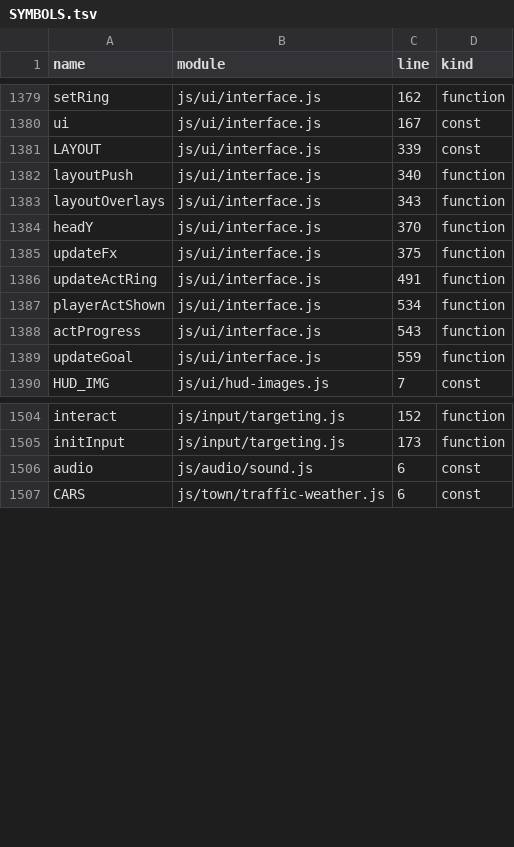
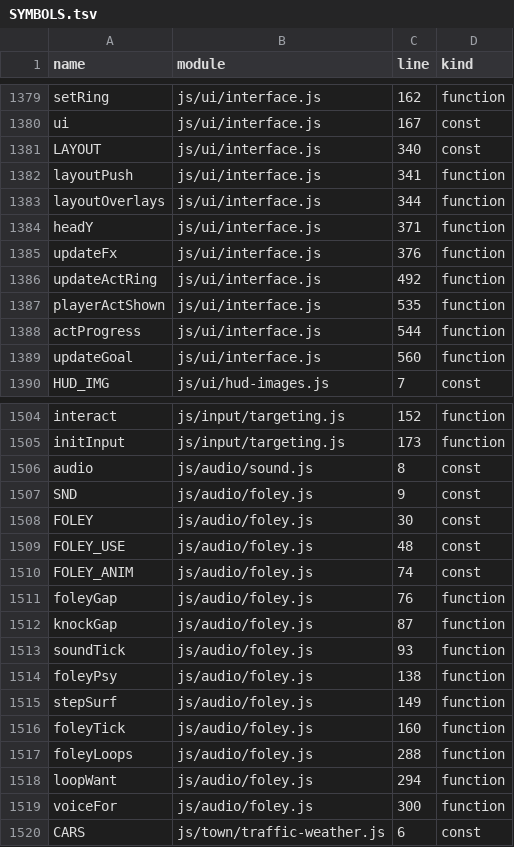
Before and after one commit to Kinein/NothingToSee, a TSV file: SYMBOLS.tsv, drawn as a sheet; only a part is shown, gaps mark what is left out; the diff covers the shown part only.

```diff
--- a/SYMBOLS.tsv
+++ b/SYMBOLS.tsv
@@ -1380,11 +1380,11 @@ setRing	js/ui/interface.js	162	function
 ui	js/ui/interface.js	167	const
-LAYOUT	js/ui/interface.js	339	const
-layoutPush	js/ui/interface.js	340	function
-layoutOverlays	js/ui/interface.js	343	function
-headY	js/ui/interface.js	370	function
-updateFx	js/ui/interface.js	375	function
-updateActRing	js/ui/interface.js	491	function
-playerActShown	js/ui/interface.js	534	function
-actProgress	js/ui/interface.js	543	function
-updateGoal	js/ui/interface.js	559	function
+LAYOUT	js/ui/interface.js	340	const
+layoutPush	js/ui/interface.js	341	function
+layoutOverlays	js/ui/interface.js	344	function
+headY	js/ui/interface.js	371	function
+updateFx	js/ui/interface.js	376	function
+updateActRing	js/ui/interface.js	492	function
+playerActShown	js/ui/interface.js	535	function
+actProgress	js/ui/interface.js	544	function
+updateGoal	js/ui/interface.js	560	function
 HUD_IMG	js/ui/hud-images.js	7	const
@@ -1505,3 +1505,16 @@ interact	js/input/targeting.js	152	function
 initInput	js/input/targeting.js	173	function
-audio	js/audio/sound.js	6	const
+audio	js/audio/sound.js	8	const
+SND	js/audio/foley.js	9	const
+FOLEY	js/audio/foley.js	30	const
+FOLEY_USE	js/audio/foley.js	48	const
+FOLEY_ANIM	js/audio/foley.js	74	const
+foleyGap	js/audio/foley.js	76	function
+knockGap	js/audio/foley.js	87	function
+soundTick	js/audio/foley.js	93	function
+foleyPsy	js/audio/foley.js	138	function
+stepSurf	js/audio/foley.js	149	function
+foleyTick	js/audio/foley.js	160	function
+foleyLoops	js/audio/foley.js	288	function
+loopWant	js/audio/foley.js	294	function
+voiceFor	js/audio/foley.js	300	function
 CARS	js/town/traffic-weather.js	6	const
```
Also changed, not shown: 29 edited cells elsewhere in this file, 15 other files.
